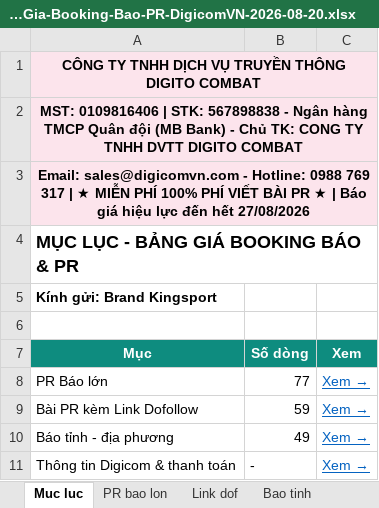
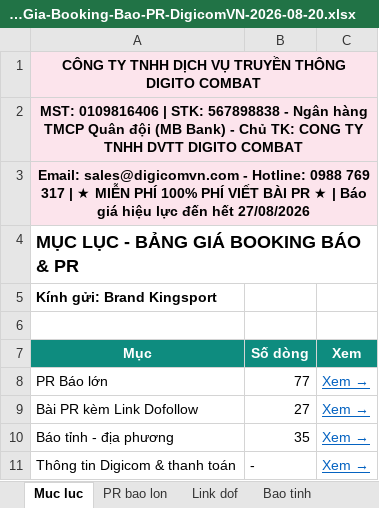
Before and after one commit to paolodinho/digicomvn, an Excel workbook: 11-bao-gia-khach/Bao-Gia-Booking-Bao-PR-DigicomVN-2026-08-20.xlsx, sheet Muc luc, drawn as a sheet; values as stored, in another font and other column widths than the file's, no borders; the diff names each change by its address in the sheet, - before the commit and + after, or states it on an @@ line.

```diff
--- a/11-bao-gia-khach/Bao-Gia-Booking-Bao-PR-DigicomVN-2026-08-20.xlsx (sheet Muc luc)
+++ b/11-bao-gia-khach/Bao-Gia-Booking-Bao-PR-DigicomVN-2026-08-20.xlsx (sheet Muc luc)
-B9 (Số dòng): 59
+B9 (Số dòng): 27
-B10 (Số dòng): 49
+B10 (Số dòng): 35
```
Also changed, not shown: sheet Link dof, sheet Bao tinh, 11-bao-gia-khach/NOIBO-Booking-Bao-PR-DigicomVN-2026-08-20.xlsx.
